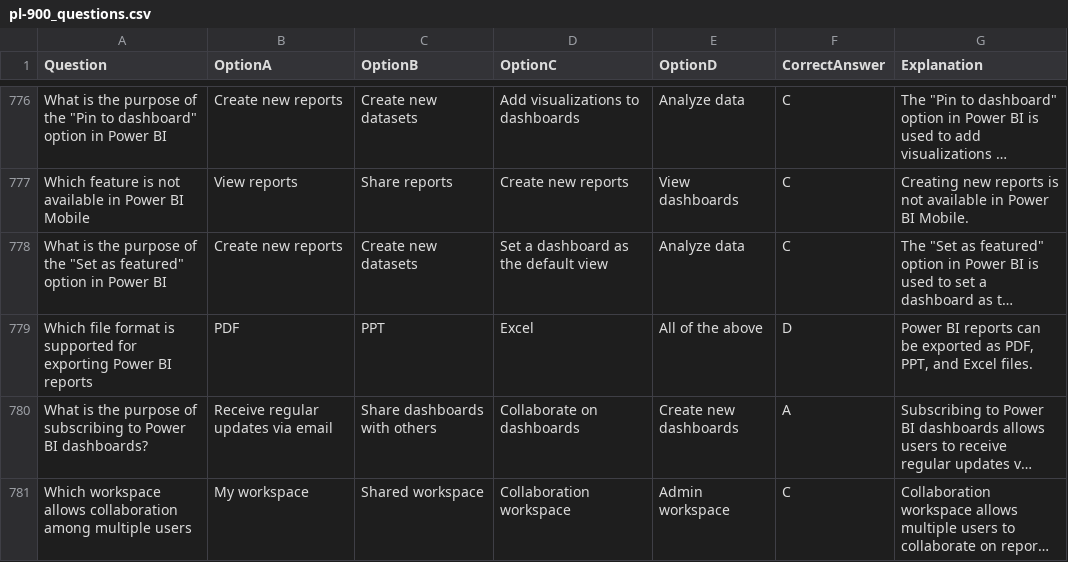
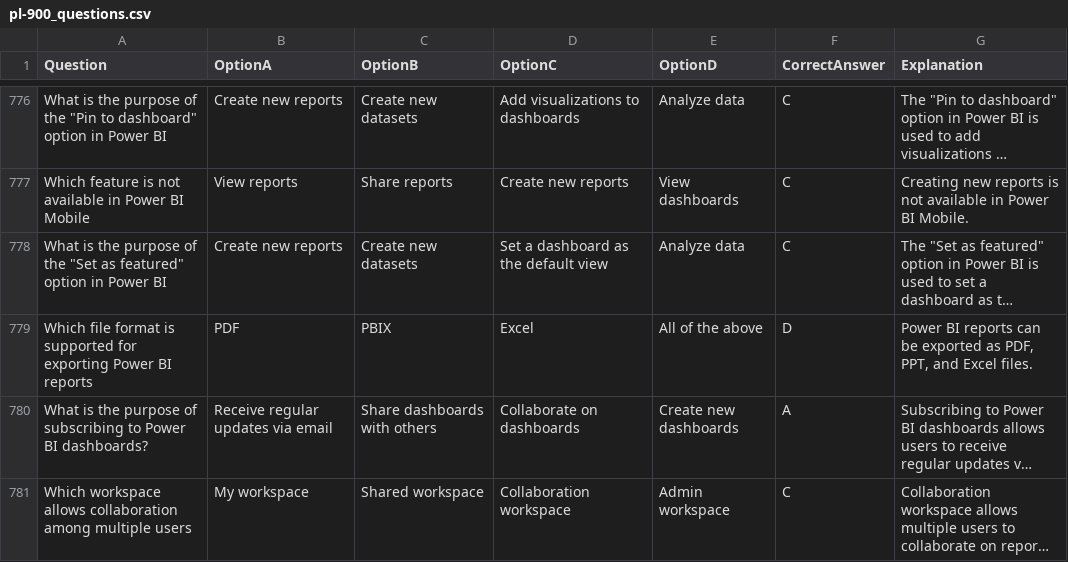
Before and after one commit to viniciof1211/ACES, a CSV file: pl-900_questions.csv, drawn as a sheet; only a part is shown, gaps mark what is left out; long unchanged cells end in …; the diff covers the shown part only; the diff names each change by its address in the sheet, - before the commit and + after, or states it on an @@ line.

```diff
--- a/pl-900_questions.csv
+++ b/pl-900_questions.csv
-C779 (OptionB): PPT
+C779 (OptionB): PBIX
```
Also changed, not shown: 3 removed rows and 1 edited cell elsewhere in this file, 3 other files.
